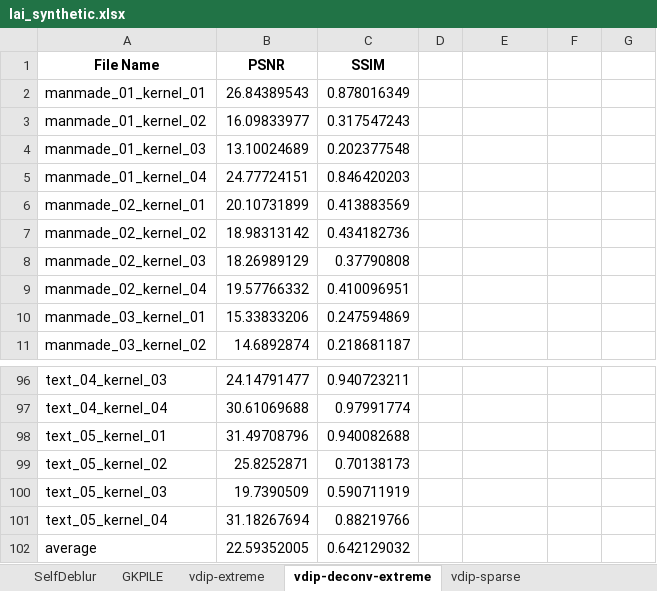
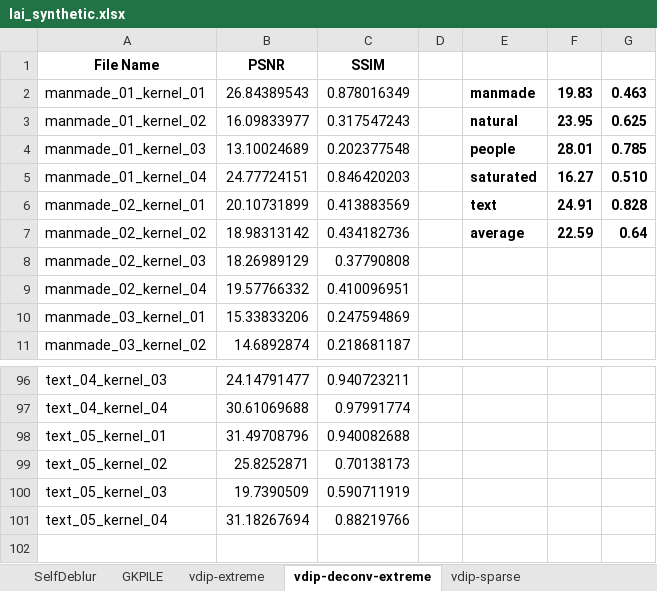
Before and after one commit to dch0319/MetricPyQt, an Excel workbook: lai_synthetic.xlsx, sheet vdip-deconv-extreme, drawn as a sheet; only a part is shown, gaps mark what is left out; values as stored, in another font and other column widths than the file's, no borders; the diff names each change by its address in the sheet, - before the commit and + after, or states it on an @@ line.

```diff
--- a/lai_synthetic.xlsx (sheet vdip-deconv-extreme)
+++ b/lai_synthetic.xlsx (sheet vdip-deconv-extreme)
-E2: (empty)
+E2: manmade
-F2: (empty)
+F2: 19.83
-G2: (empty)
+G2: 0.463
-E3: (empty)
+E3: natural
-F3: (empty)
+F3: 23.95
-G3: (empty)
+G3: 0.625
-E4: (empty)
+E4: people
-F4: (empty)
+F4: 28.01
-G4: (empty)
+G4: 0.785
-E5: (empty)
+E5: saturated
-F5: (empty)
+F5: 16.27
-G5: (empty)
+G5: 0.510
-E6: (empty)
+E6: text
-F6: (empty)
+F6: 24.91
-G6: (empty)
+G6: 0.828
-E7: (empty)
+E7: average
-F7: (empty)
+F7: 22.59
-G7: (empty)
+G7: 0.64
-row 102: average | 22.59352005 | 0.642129032
```
Also changed, not shown: sheet vdip-sparse, sheet GKPILE, sheet SelfDeblur, sheet vdip-extreme, sheet vdip-deconv-sparse, sheet sparse, lai_nonuniform.xlsx, 10 other files.
